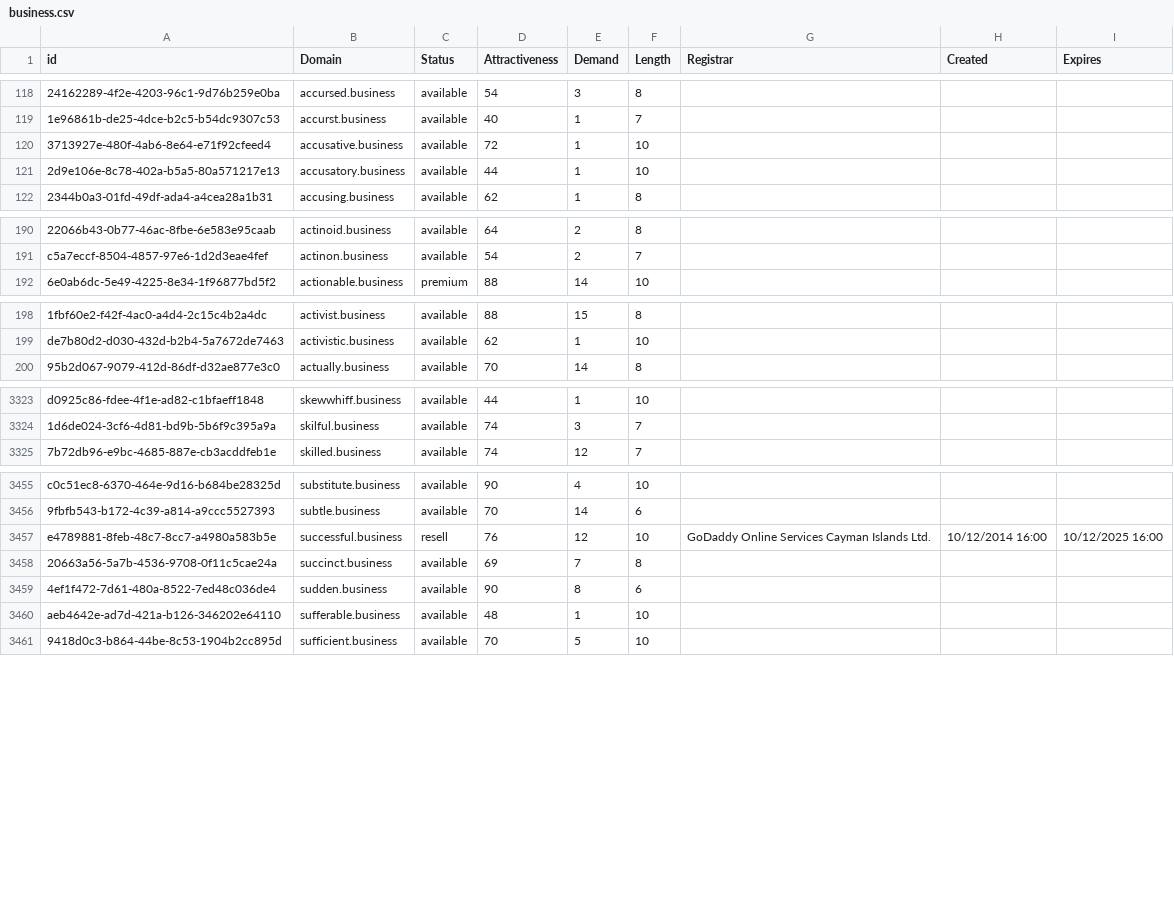
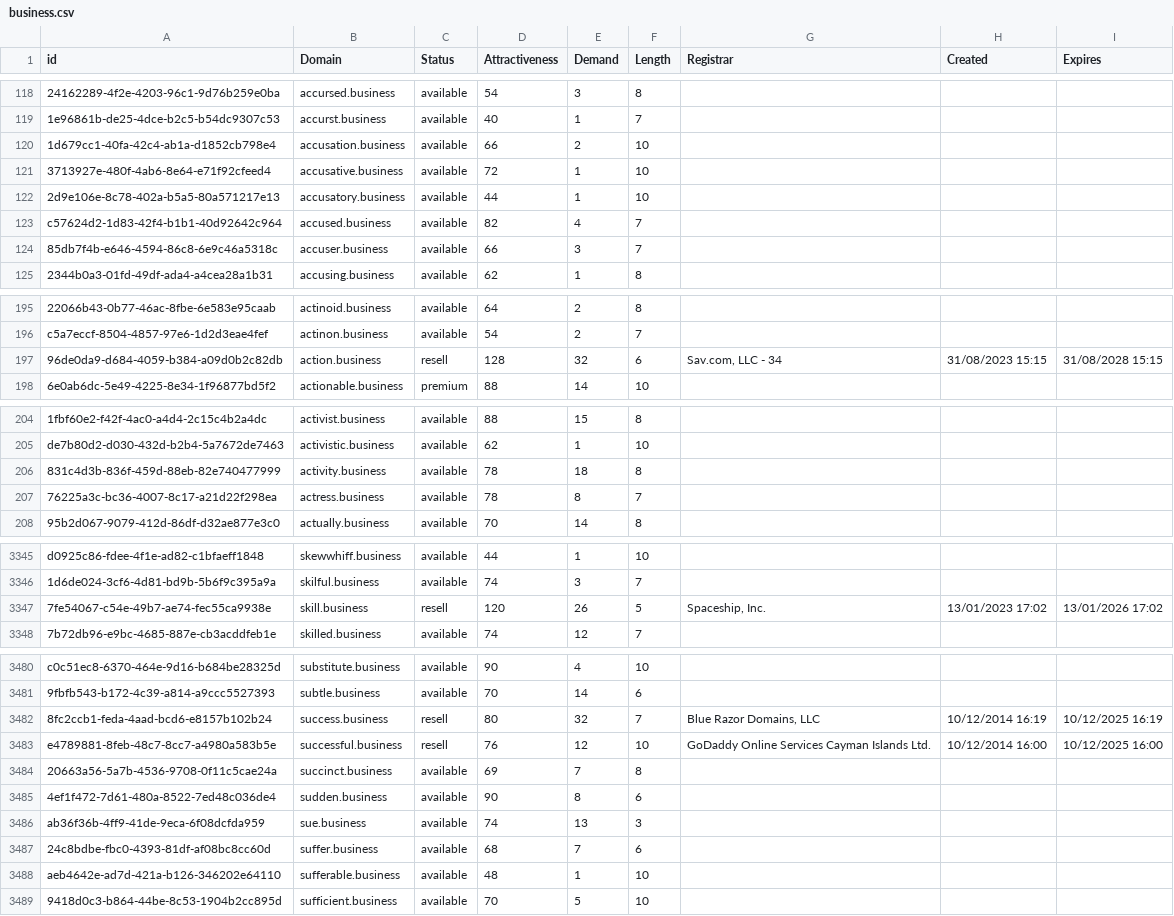
Before and after one commit to UniqueDomains/business-oneword-domains, a CSV file: business.csv, drawn as a sheet; only a part is shown, gaps mark what is left out; the diff covers the shown part only; the diff names each change by its address in the sheet, - before the commit and + after, or states it on an @@ line.

Commit message:
Domains update

```diff
--- a/business.csv
+++ b/business.csv
+row 120: 1d679cc1-40fa-42c4-ab1a-d1852cb798e4 | accusation.business | available | 66 | 2 | 10
+row 123: c57624d2-1d83-42f4-b1b1-40d92642c964 | accused.business | available | 82 | 4 | 7
+row 124: 85db7f4b-e646-4594-86c8-6e9c46a5318c | accuser.business | available | 66 | 3 | 7
+row 197: 96de0da9-d684-4059-b384-a09d0b2c82db | action.business | resell | 128 | 32 | 6 | Sav.com, LLC - 34 | 31/08/2023 15:15 | 31/08/2028 15:15
+row 206: 831c4d3b-836f-459d-88eb-82e740477999 | activity.business | available | 78 | 18 | 8
+row 207: 76225a3c-bc36-4007-8c17-a21d22f298ea | actress.business | available | 78 | 8 | 7
+row 3347: 7fe54067-c54e-49b7-ae74-fec55ca9938e | skill.business | resell | 120 | 26 | 5 | Spaceship, Inc. | 13/01/2023 17:02 | 13/01/2026 17:02
+row 3482: 8fc2ccb1-feda-4aad-bcd6-e8157b102b24 | success.business | resell | 80 | 32 | 7 | Blue Razor Domains, LLC | 10/12/2014 16:19 | 10/12/2025 16:19
+row 3486: ab36f36b-4ff9-41de-9eca-6f08dcfda959 | sue.business | available | 74 | 13 | 3
+row 3487: 24c8bdbe-fbc0-4393-81df-af08bc8cc60d | suffer.business | available | 68 | 7 | 6
```
Also changed, not shown: 21 added rows and 2 edited cells elsewhere in this file, 2 other files.
